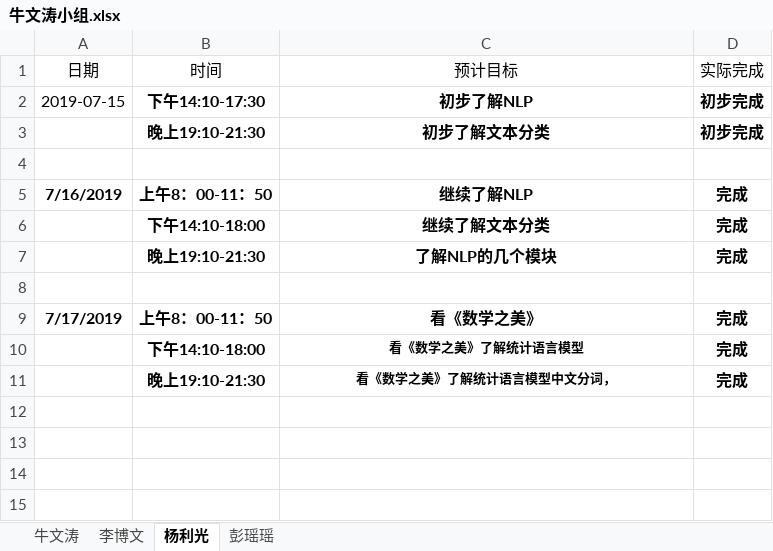
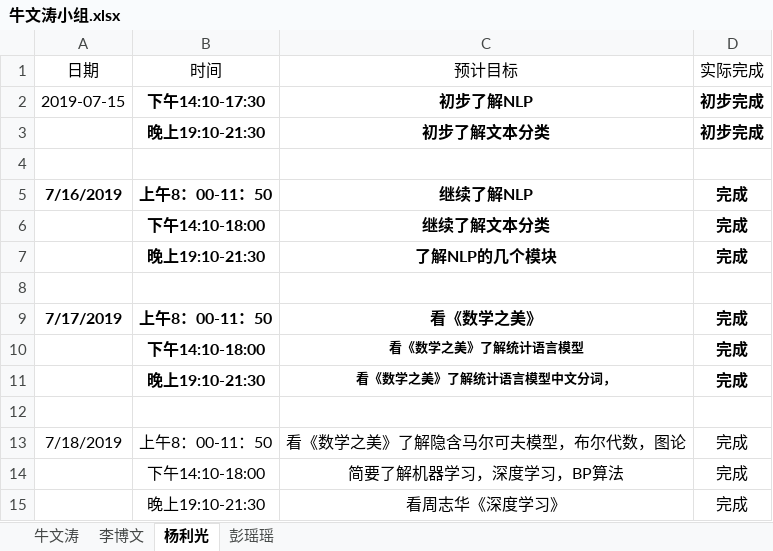
Before and after one commit to niuniu1122/guard, an Excel workbook: doc/log/牛文涛小组.xlsx, sheet 杨利光, drawn as a sheet; values as stored, in another font and other column widths than the file's, no borders; the diff names each change by its address in the sheet, - before the commit and + after, or states it on an @@ line.

```diff
--- a/doc/log/牛文涛小组.xlsx (sheet 杨利光)
+++ b/doc/log/牛文涛小组.xlsx (sheet 杨利光)
+row 12: (empty)
+row 13: 7/18/2019 | 上午8：00-11：50 | 看《数学之美》了解隐含马尔可夫模型，布尔代数，图论 | 完成
+row 14:  | 下午14:10-18:00 | 简要了解机器学习，深度学习，BP算法 | 完成
+row 15:  | 晚上19:10-21:30 | 看周志华《深度学习》 | 完成
```
Also changed, not shown: sheet 牛文涛, sheet 李博文, sheet 彭瑶瑶, doc/log/杨利光.xlsx, doc/log/牛文涛.xlsx.
